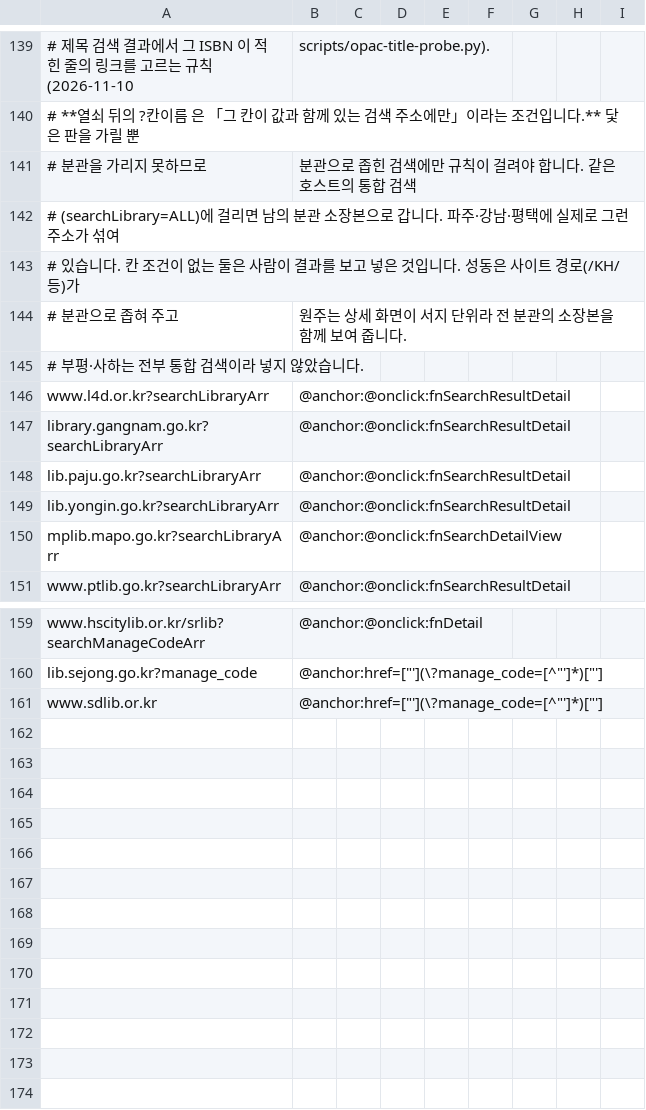
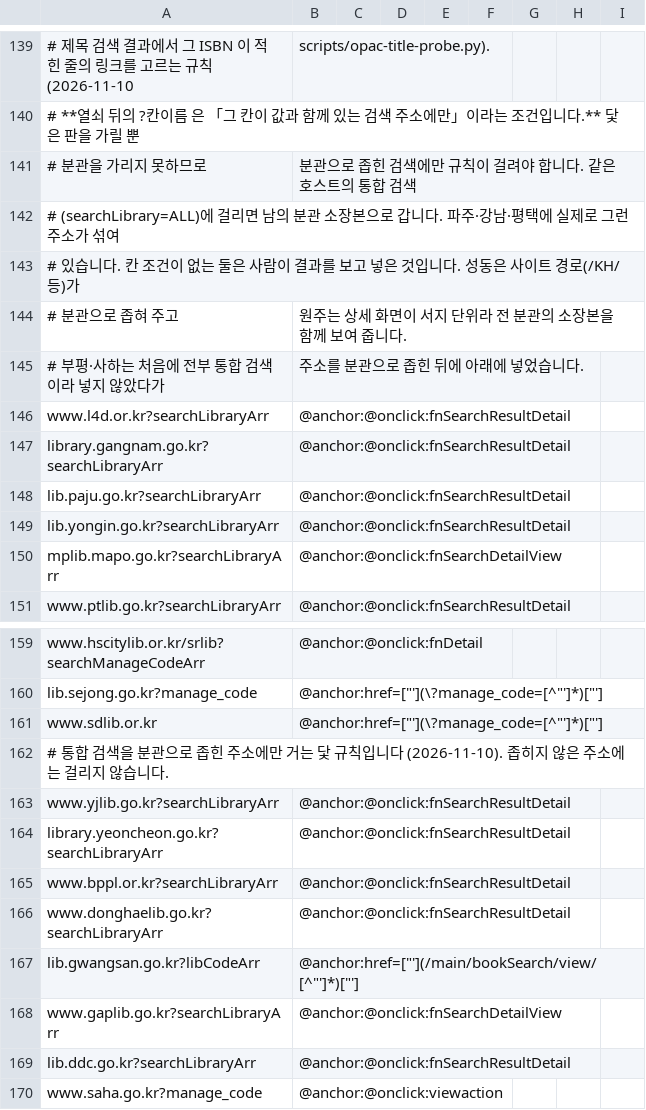
Before and after one commit to LeeeeeJY/where-is-my-book, a CSV file: backend/src/main/resources/opac/detail-patterns.csv, drawn as a sheet; only a part is shown, gaps mark what is left out; removed rows and columns are numbered as before the commit, all else as after; the diff names each change by its address in the sheet, - before the commit and + after, or states it on an @@ line.

```diff
--- a/backend/src/main/resources/opac/detail-patterns.csv
+++ b/backend/src/main/resources/opac/detail-patterns.csv
-row 145: # 부평·사하는 전부 통합 검색이라 넣지 않았습니다.
+row 145: # 부평·사하는 처음에 전부 통합 검색이라 넣지 않았다가 | 주소를 분관으로 좁힌 뒤에 아래에 넣었습니다.
+row 162: # 통합 검색을 분관으로 좁힌 주소에만 거는 닻 규칙입니다 (2026-11-10). 좁히지 않은 주소에는 걸리지 않습니다.
+row 163: www.yjlib.go.kr?searchLibraryArr | @anchor:@onclick:fnSearchResultDetail
+row 164: library.yeoncheon.go.kr?searchLibraryArr | @anchor:@onclick:fnSearchResultDetail
+row 165: www.bppl.or.kr?searchLibraryArr | @anchor:@onclick:fnSearchResultDetail
+row 166: www.donghaelib.go.kr?searchLibraryArr | @anchor:@onclick:fnSearchResultDetail
+row 167: lib.gwangsan.go.kr?libCodeArr | @anchor:href=["'](/main/bookSearch/view/[^"']*)["']
+row 168: www.gaplib.go.kr?searchLibraryArr | @anchor:@onclick:fnSearchDetailView
+row 169: lib.ddc.go.kr?searchLibraryArr | @anchor:@onclick:fnSearchResultDetail
+row 170: www.saha.go.kr?manage_code | @anchor:@onclick:viewaction
```
Also changed, not shown: backend/src/main/resources/opac/templates.csv, 9 other files.
